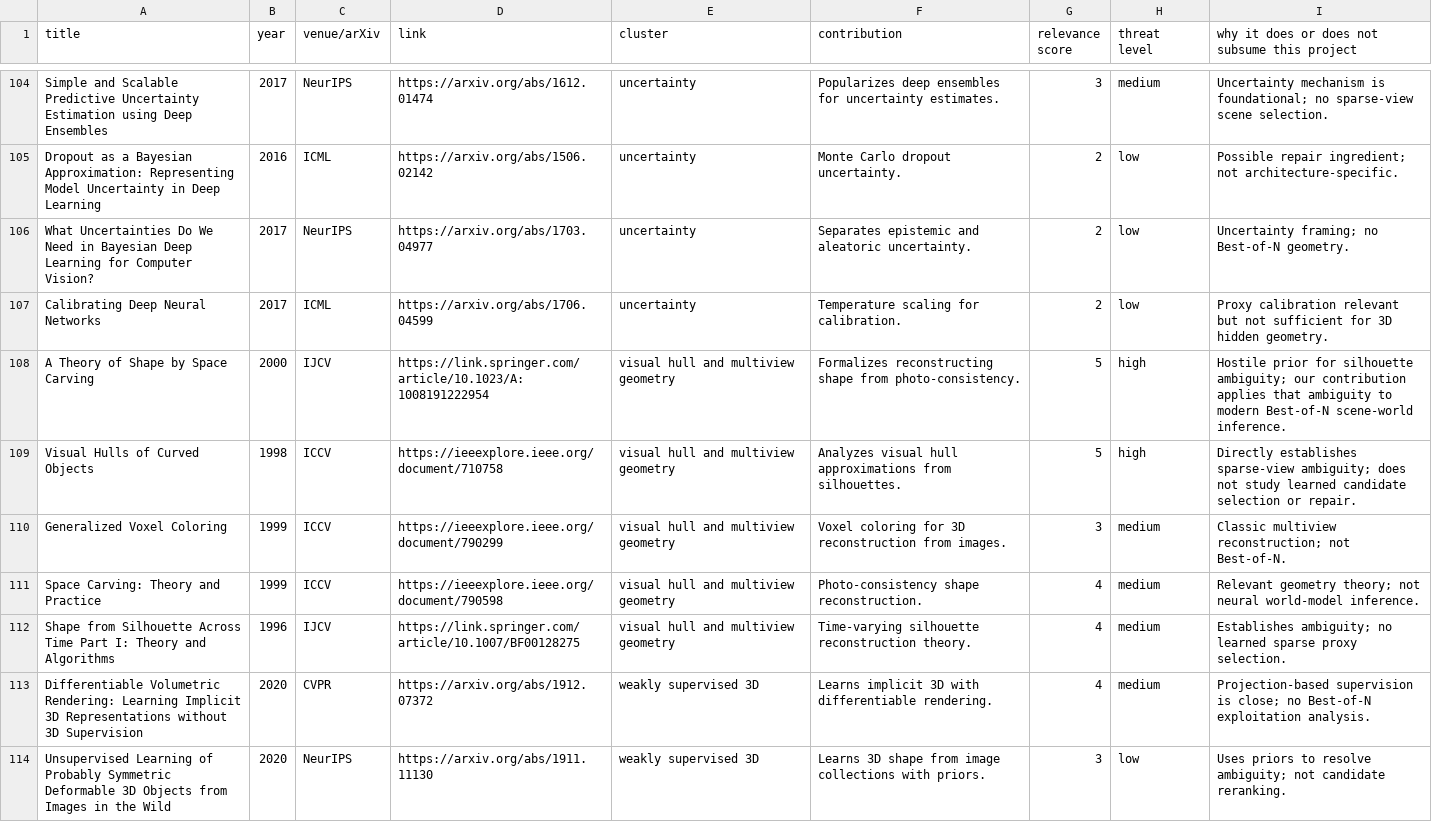
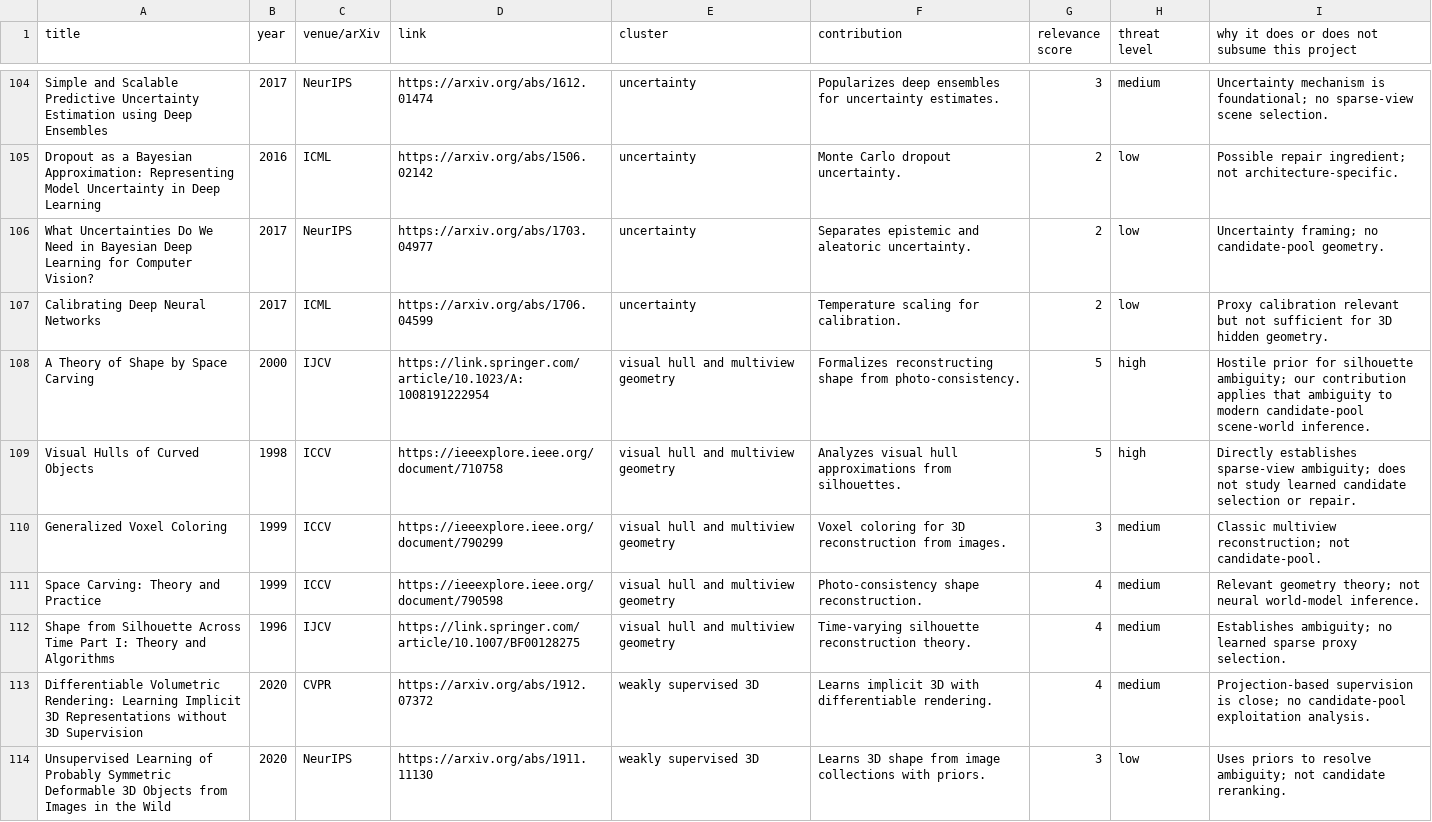
Before and after one commit to Jason-Wang313/best-of-n-3d-scene-world-models, a CSV file: docs/related_work_matrix.csv, drawn as a sheet; only a part is shown, gaps mark what is left out; the diff covers the shown part only.

Commit message:
Reframe 3d scene paper around view-impostor audits

```diff
--- a/docs/related_work_matrix.csv
+++ b/docs/related_work_matrix.csv
@@ -105,10 +105,10 @@
 "Dropout as a Bayesian Approximation: Representing Model Uncertainty in Deep Learning","2016","ICML","https://arxiv.org/abs/1506.02142","uncertainty","Monte Carlo dropout uncertainty.","2","low","Possible repair ingredient; not architecture-specific."
-"What Uncertainties Do We Need in Bayesian Deep Learning for Computer Vision?","2017","NeurIPS","https://arxiv.org/abs/1703.04977","uncertainty","Separates epistemic and aleatoric uncertainty.","2","low","Uncertainty framing; no Best-of-N geometry."
+"What Uncertainties Do We Need in Bayesian Deep Learning for Computer Vision?","2017","NeurIPS","https://arxiv.org/abs/1703.04977","uncertainty","Separates epistemic and aleatoric uncertainty.","2","low","Uncertainty framing; no candidate-pool geometry."
 "Calibrating Deep Neural Networks","2017","ICML","https://arxiv.org/abs/1706.04599","uncertainty","Temperature scaling for calibration.","2","low","Proxy calibration relevant but not sufficient for 3D hidden geometry."
-"A Theory of Shape by Space Carving","2000","IJCV","https://link.springer.com/article/10.1023/A:1008191222954","visual hull and multiview geometry","Formalizes reconstructing shape from photo-consistency.","5","high","Hostile prior for silhouette ambiguity; our contribution applies that ambiguity to modern Best-of-N scene-world inference."
+"A Theory of Shape by Space Carving","2000","IJCV","https://link.springer.com/article/10.1023/A:1008191222954","visual hull and multiview geometry","Formalizes reconstructing shape from photo-consistency.","5","high","Hostile prior for silhouette ambiguity; our contribution applies that ambiguity to modern candidate-pool scene-world inference."
 "Visual Hulls of Curved Objects","1998","ICCV","https://ieeexplore.ieee.org/document/710758","visual hull and multiview geometry","Analyzes visual hull approximations from silhouettes.","5","high","Directly establishes sparse-view ambiguity; does not study learned candidate selection or repair."
-"Generalized Voxel Coloring","1999","ICCV","https://ieeexplore.ieee.org/document/790299","visual hull and multiview geometry","Voxel coloring for 3D reconstruction from images.","3","medium","Classic multiview reconstruction; not Best-of-N."
+"Generalized Voxel Coloring","1999","ICCV","https://ieeexplore.ieee.org/document/790299","visual hull and multiview geometry","Voxel coloring for 3D reconstruction from images.","3","medium","Classic multiview reconstruction; not candidate-pool."
 "Space Carving: Theory and Practice","1999","ICCV","https://ieeexplore.ieee.org/document/790598","visual hull and multiview geometry","Photo-consistency shape reconstruction.","4","medium","Relevant geometry theory; not neural world-model inference."
 "Shape from Silhouette Across Time Part I: Theory and Algorithms","1996","IJCV","https://link.springer.com/article/10.1007/BF00128275","visual hull and multiview geometry","Time-varying silhouette reconstruction theory.","4","medium","Establishes ambiguity; no learned sparse proxy selection."
-"Differentiable Volumetric Rendering: Learning Implicit 3D Representations without 3D Supervision","2020","CVPR","https://arxiv.org/abs/1912.07372","weakly supervised 3D","Learns implicit 3D with differentiable rendering.","4","medium","Projection-based supervision is close; no Best-of-N exploitation analysis."
+"Differentiable Volumetric Rendering: Learning Implicit 3D Representations without 3D Supervision","2020","CVPR","https://arxiv.org/abs/1912.07372","weakly supervised 3D","Learns implicit 3D with differentiable rendering.","4","medium","Projection-based supervision is close; no candidate-pool exploitation analysis."
 "Unsupervised Learning of Probably Symmetric Deformable 3D Objects from Images in the Wild","2020","NeurIPS","https://arxiv.org/abs/1911.11130","weakly supervised 3D","Learns 3D shape from image collections with priors.","3","low","Uses priors to resolve ambiguity; not candidate reranking."
```
Also changed, not shown: 41 edited cells elsewhere in this file, 27 other files.
